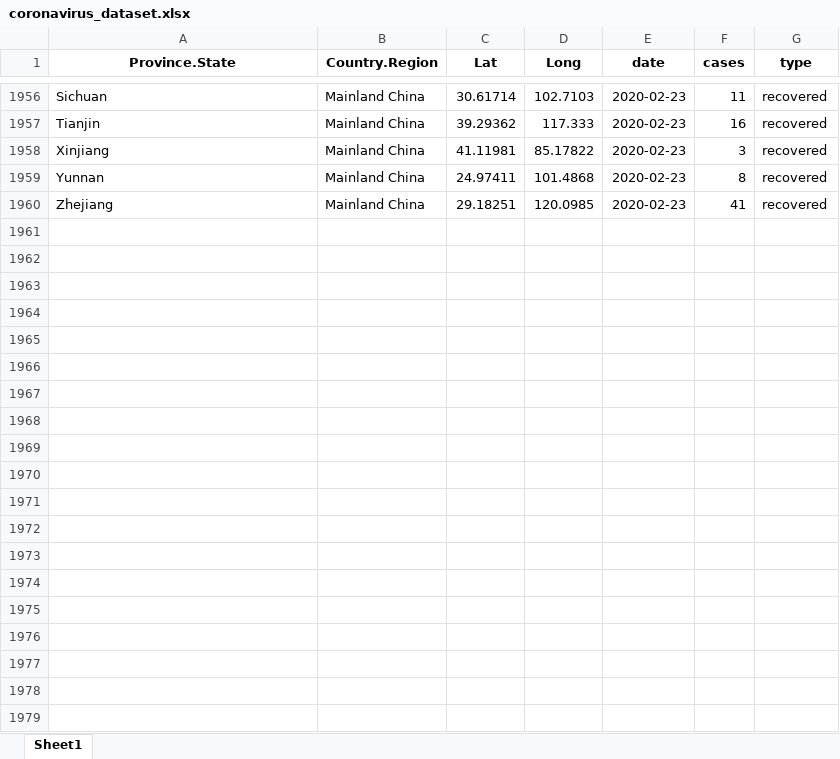
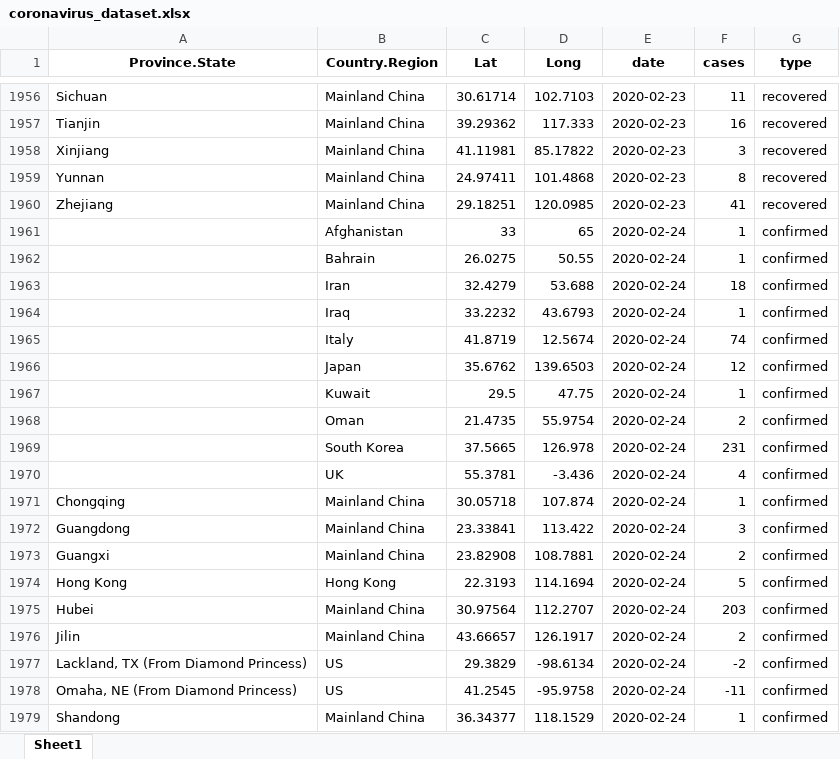
Before and after one commit to RamiKrispin/coronavirus-csv, an Excel workbook: coronavirus_dataset.xlsx, sheet Sheet1, drawn as a sheet; only a part is shown, gaps mark what is left out; values as stored, in another font and other column widths than the file's, no borders; the diff covers the shown part only; the diff names each change by its address in the sheet, - before the commit and + after, or states it on an @@ line.

```diff
--- a/coronavirus_dataset.xlsx (sheet Sheet1)
+++ b/coronavirus_dataset.xlsx (sheet Sheet1)
+row 1961:  | Afghanistan | 33 | 65 | 2020-02-24 | 1 | confirmed
+row 1962:  | Bahrain | 26.0275 | 50.55 | 2020-02-24 | 1 | confirmed
+row 1963:  | Iran | 32.4279 | 53.688 | 2020-02-24 | 18 | confirmed
+row 1964:  | Iraq | 33.2232 | 43.6793 | 2020-02-24 | 1 | confirmed
+row 1965:  | Italy | 41.8719 | 12.5674 | 2020-02-24 | 74 | confirmed
+row 1966:  | Japan | 35.6762 | 139.6503 | 2020-02-24 | 12 | confirmed
+row 1967:  | Kuwait | 29.5 | 47.75 | 2020-02-24 | 1 | confirmed
+row 1968:  | Oman | 21.4735 | 55.9754 | 2020-02-24 | 2 | confirmed
+row 1969:  | South Korea | 37.5665 | 126.978 | 2020-02-24 | 231 | confirmed
+row 1970:  | UK | 55.3781 | -3.436 | 2020-02-24 | 4 | confirmed
+row 1971: Chongqing | Mainland China | 30.05718 | 107.874 | 2020-02-24 | 1 | confirmed
+row 1972: Guangdong | Mainland China | 23.33841 | 113.422 | 2020-02-24 | 3 | confirmed
+row 1973: Guangxi | Mainland China | 23.82908 | 108.7881 | 2020-02-24 | 2 | confirmed
+row 1974: Hong Kong | Hong Kong | 22.3193 | 114.1694 | 2020-02-24 | 5 | confirmed
+row 1975: Hubei | Mainland China | 30.97564 | 112.2707 | 2020-02-24 | 203 | confirmed
+row 1976: Jilin | Mainland China | 43.66657 | 126.1917 | 2020-02-24 | 2 | confirmed
+row 1977: Lackland, TX (From Diamond Princess) | US | 29.3829 | -98.6134 | 2020-02-24 | -2 | confirmed
+row 1978: Omaha, NE (From Diamond Princess) | US | 41.2545 | -95.9758 | 2020-02-24 | -11 | confirmed
+row 1979: Shandong | Mainland China | 36.34377 | 118.1529 | 2020-02-24 | 1 | confirmed
```
Also changed, not shown: 43 added rows elsewhere in this sheet, 1 other file.
